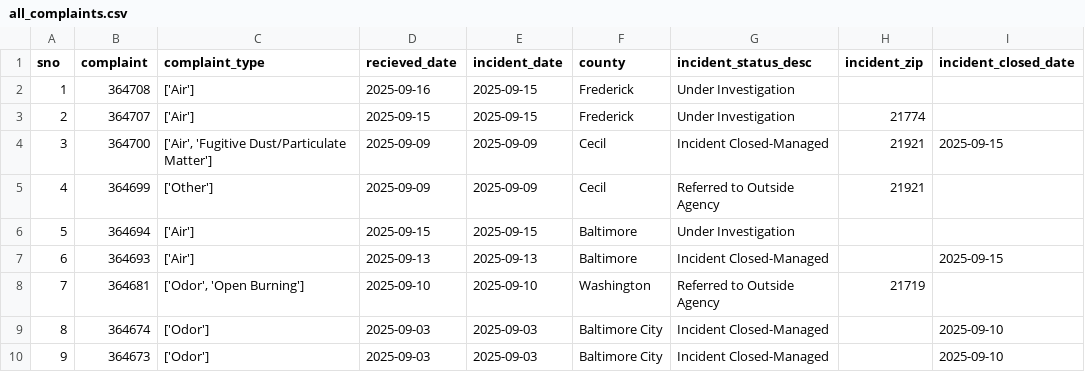
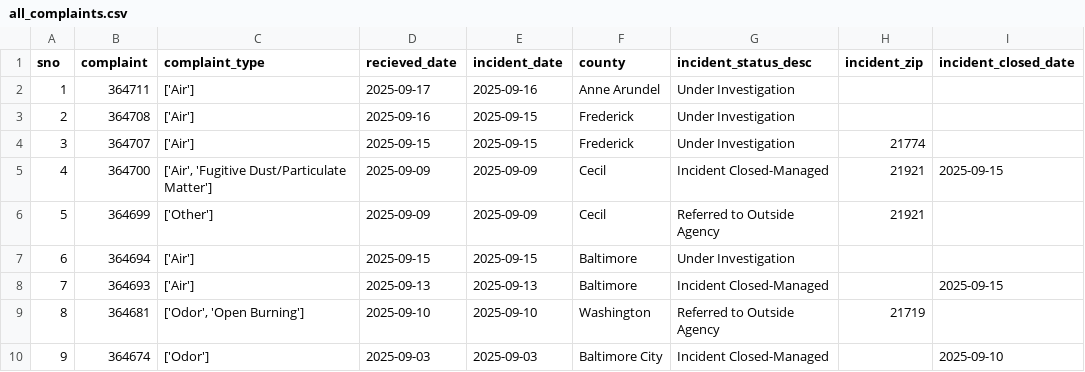
Before and after one commit to sandrafish/live-nicar-pipeline, a CSV file: exported_data/all_complaints.csv, drawn as a sheet; only a part is shown; the shorter side is filled out with more unchanged rows; addresses are those after the commit; the diff names each change by its address in the sheet, - before the commit and + after, or states it on an @@ line.

```diff
--- a/exported_data/all_complaints.csv
+++ b/exported_data/all_complaints.csv
+row 2: 1 | 364711 | ['Air'] | 2025-09-17 | 2025-09-16 | Anne Arundel | Under Investigation
@@ column A (sno) renumbered from row 3 down @@
```
Also changed, not shown: exported_data/complaint_type_frequency.csv, exported_data/invalid_counties.csv, 1 other file.
